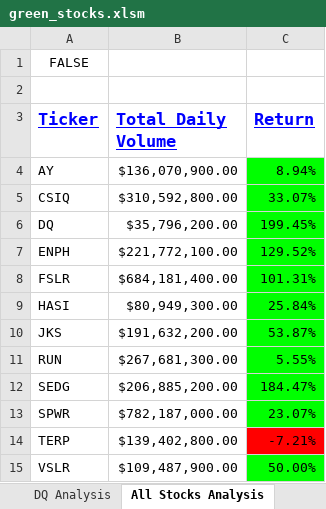
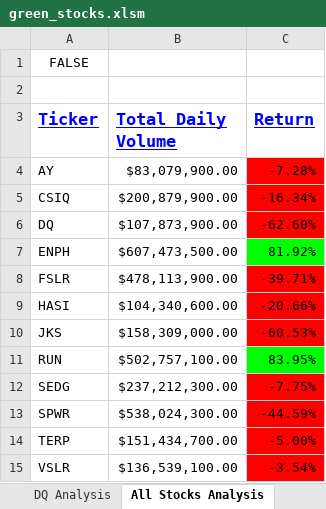
Before and after one commit to aidan2013/stock-analysis, an Excel workbook: green_stocks.xlsm, sheet All Stocks Analysis, drawn as a sheet; values as stored, in another font and other column widths than the file's, no borders; charts and pictures not drawn; the diff names each change by its address in the sheet, - before the commit and + after, or states it on an @@ line.

Commit message:
add timer

```diff
--- a/green_stocks.xlsm (sheet All Stocks Analysis)
+++ b/green_stocks.xlsm (sheet All Stocks Analysis)
-B4 (Total Daily Volume): $136,070,900.00
+B4 (Total Daily Volume): $83,079,900.00
-C4 (Return): 8.94%
+C4 (Return): -7.28%
-C4:C6 fill: #00FF00
+C4:C6 fill: #FF0000
-B5 (Total Daily Volume): $310,592,800.00
+B5 (Total Daily Volume): $200,879,900.00
-C5 (Return): 33.07%
+C5 (Return): -16.34%
-B6 (Total Daily Volume): $35,796,200.00
+B6 (Total Daily Volume): $107,873,900.00
-C6 (Return): 199.45%
+C6 (Return): -62.60%
-B7 (Total Daily Volume): $221,772,100.00
+B7 (Total Daily Volume): $607,473,500.00
-C7 (Return): 129.52%
+C7 (Return): 81.92%
-B8 (Total Daily Volume): $684,181,400.00
+B8 (Total Daily Volume): $478,113,900.00
-C8 (Return): 101.31%
+C8 (Return): -39.71%
-C8:C10 fill: #00FF00
+C8:C10 fill: #FF0000
-B9 (Total Daily Volume): $80,949,300.00
+B9 (Total Daily Volume): $104,340,600.00
-C9 (Return): 25.84%
+C9 (Return): -20.66%
-B10 (Total Daily Volume): $191,632,200.00
+B10 (Total Daily Volume): $158,309,000.00
-C10 (Return): 53.87%
+C10 (Return): -60.53%
-B11 (Total Daily Volume): $267,681,300.00
+B11 (Total Daily Volume): $502,757,100.00
-C11 (Return): 5.55%
+C11 (Return): 83.95%
-B12 (Total Daily Volume): $206,885,200.00
+B12 (Total Daily Volume): $237,212,300.00
-C12 (Return): 184.47%
+C12 (Return): -7.75%
-C12:C13 fill: #00FF00
+C12:C13 fill: #FF0000
-B13 (Total Daily Volume): $782,187,000.00
+B13 (Total Daily Volume): $538,024,300.00
-C13 (Return): 23.07%
+C13 (Return): -44.59%
-B14 (Total Daily Volume): $139,402,800.00
+B14 (Total Daily Volume): $151,434,700.00
-C14 (Return): -7.21%
+C14 (Return): -5.00%
-B15 (Total Daily Volume): $109,487,900.00
+B15 (Total Daily Volume): $136,539,100.00
-C15 (Return): 50.00%
+C15 (Return): -3.54%
-C15 fill: #00FF00
+C15 fill: #FF0000
```
Also changed, not shown: sheet DQ Analysis.
